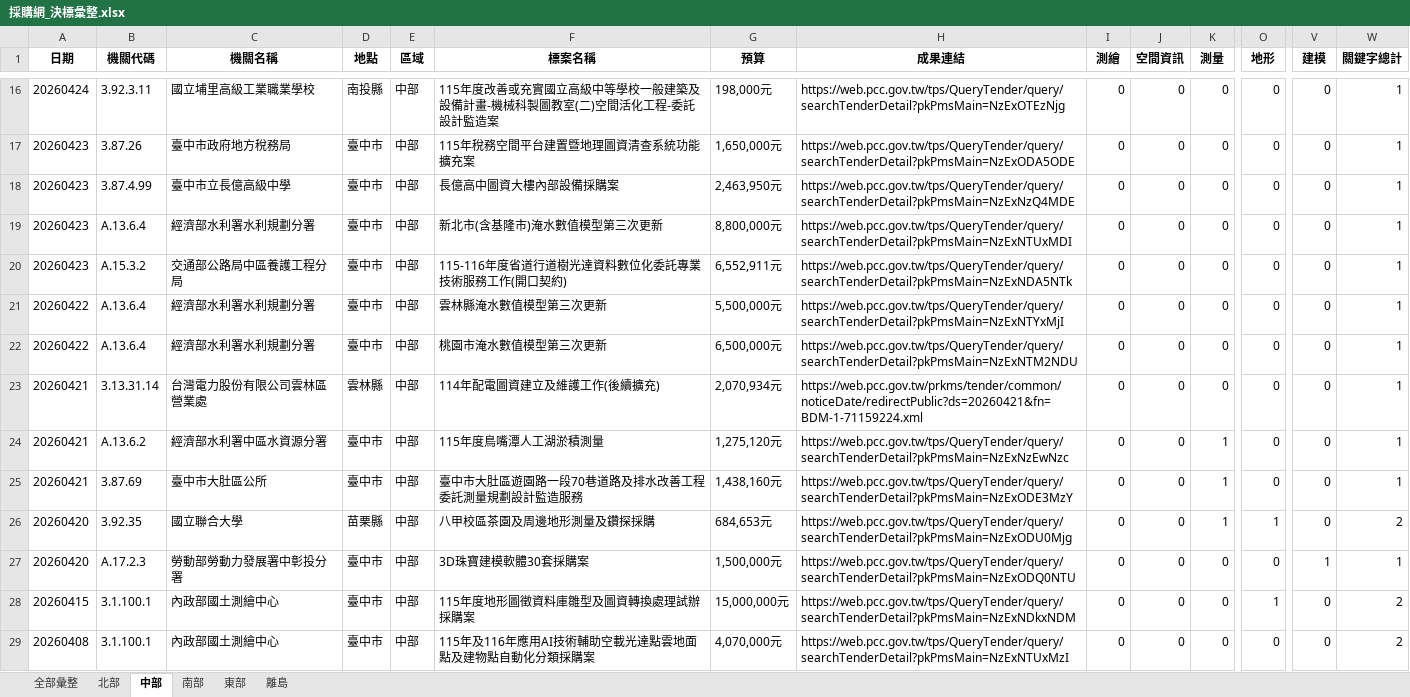
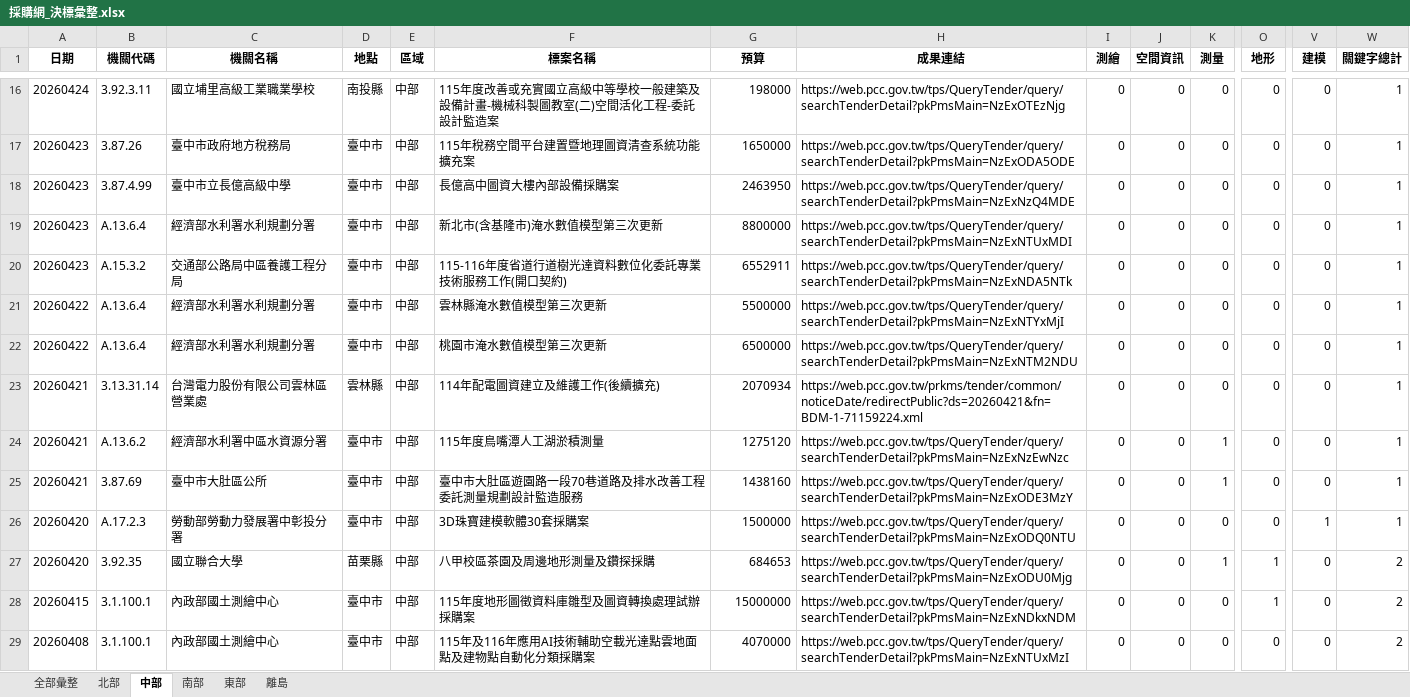
Before and after one commit to JAAAE/daily_bid, an Excel workbook: data/採購網_決標彙整.xlsx, sheet 中部, drawn as a sheet; only a part is shown, gaps mark what is left out; values as stored, in another font and other column widths than the file's, no borders; the diff covers the shown part only; the diff names each change by its address in the sheet, - before the commit and + after, or states it on an @@ line.

```diff
--- a/data/採購網_決標彙整.xlsx (sheet 中部)
+++ b/data/採購網_決標彙整.xlsx (sheet 中部)
-G16 (預算): 198,000元
+G16 (預算): 198000
-G17 (預算): 1,650,000元
+G17 (預算): 1650000
-G18 (預算): 2,463,950元
+G18 (預算): 2463950
-G19 (預算): 8,800,000元
+G19 (預算): 8800000
-G20 (預算): 6,552,911元
+G20 (預算): 6552911
-G21 (預算): 5,500,000元
+G21 (預算): 5500000
-G22 (預算): 6,500,000元
+G22 (預算): 6500000
-G23 (預算): 2,070,934元
+G23 (預算): 2070934
-G24 (預算): 1,275,120元
+G24 (預算): 1275120
-G25 (預算): 1,438,160元
+G25 (預算): 1438160
-B26 (機關代碼): 3.92.35
+B26 (機關代碼): A.17.2.3
-C26 (機關名稱): 國立聯合大學
+C26 (機關名稱): 勞動部勞動力發展署中彰投分署
-D26 (地點): 苗栗縣
+D26 (地點): 臺中市
-F26 (標案名稱): 八甲校區茶園及周邊地形測量及鑽探採購
+F26 (標案名稱): 3D珠寶建模軟體30套採購案
-G26 (預算): 684,653元
+G26 (預算): 1500000
-H26 (成果連結): https://web.pcc.gov.tw/tps/QueryTender/query/searchTenderDetail?pkPmsMain=NzExODU0Mjg
+H26 (成果連結): https://web.pcc.gov.tw/tps/QueryTender/query/searchTenderDetail?pkPmsMain=NzExODQ0NTU
-K26 (測量): 1
+K26 (測量): 0
-O26 (地形): 1
+O26 (地形): 0
-V26 (建模): 0
+V26 (建模): 1
-W26 (關鍵字總計): 2
+W26 (關鍵字總計): 1
-B27 (機關代碼): A.17.2.3
+B27 (機關代碼): 3.92.35
-C27 (機關名稱): 勞動部勞動力發展署中彰投分署
+C27 (機關名稱): 國立聯合大學
-D27 (地點): 臺中市
+D27 (地點): 苗栗縣
-F27 (標案名稱): 3D珠寶建模軟體30套採購案
+F27 (標案名稱): 八甲校區茶園及周邊地形測量及鑽探採購
-G27 (預算): 1,500,000元
+G27 (預算): 684653
-H27 (成果連結): https://web.pcc.gov.tw/tps/QueryTender/query/searchTenderDetail?pkPmsMain=NzExODQ0NTU
+H27 (成果連結): https://web.pcc.gov.tw/tps/QueryTender/query/searchTenderDetail?pkPmsMain=NzExODU0Mjg
-K27 (測量): 0
+K27 (測量): 1
-O27 (地形): 0
+O27 (地形): 1
-V27 (建模): 1
+V27 (建模): 0
-W27 (關鍵字總計): 1
+W27 (關鍵字總計): 2
-G28 (預算): 15,000,000元
+G28 (預算): 15000000
-G29 (預算): 4,070,000元
+G29 (預算): 4070000
```
Also changed, not shown: 1076 edited cells elsewhere in this sheet, sheet 全部彙整, sheet 北部, sheet 南部, sheet 東部, sheet 離島.
